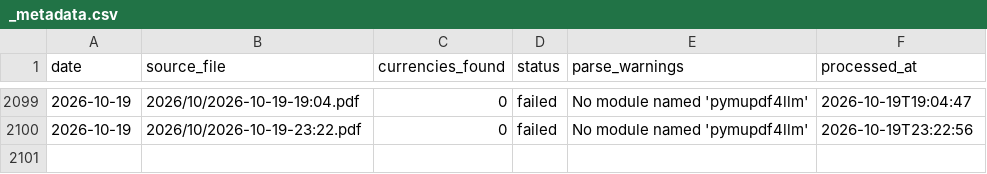
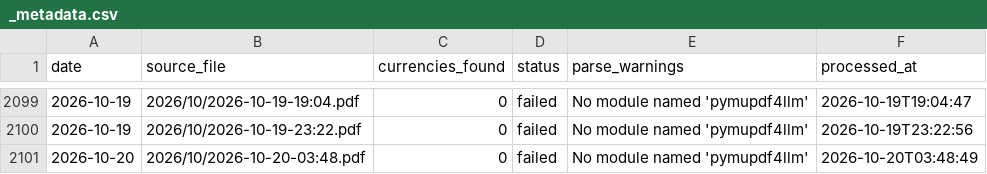
Before and after one commit to itsmecalyan/sbi-tt-rates-archive, a CSV file: rates/_metadata.csv, drawn as a sheet; only a part is shown, gaps mark what is left out.

```diff
--- a/rates/_metadata.csv
+++ b/rates/_metadata.csv
@@ -2100 +2100,2 @@ date,source_file,currencies_found,status,parse_warnings,processed_at
 2026-10-19,2026/10/2026-10-19-23:22.pdf,0,failed,No module named 'pymupdf4llm',2026-10-19T23:22:56
+2026-10-20,2026/10/2026-10-20-03:48.pdf,0,failed,No module named 'pymupdf4llm',2026-10-20T03:48:49
```
